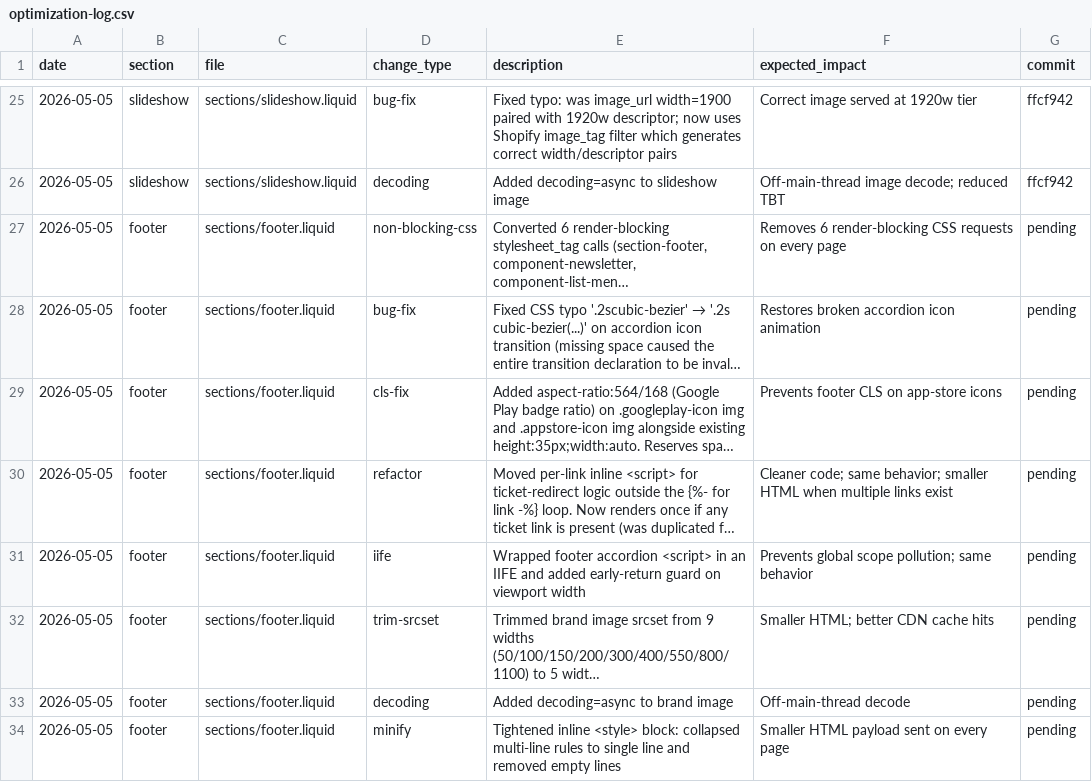
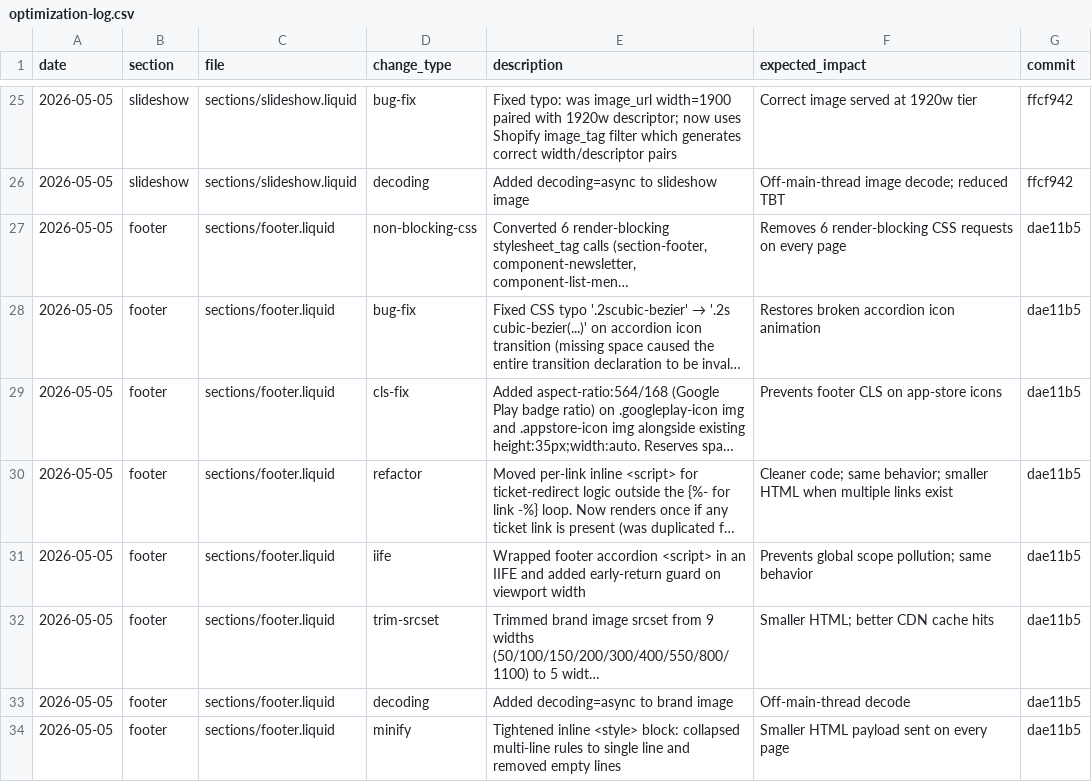
Before and after one commit to Aashutosh1632/Deodap, a CSV file: optimization-log.csv, drawn as a sheet; only a part is shown, gaps mark what is left out; long unchanged cells end in …; the diff names each change by its address in the sheet, - before the commit and + after, or states it on an @@ line.

```diff
--- a/optimization-log.csv
+++ b/optimization-log.csv
-G27:G34 (commit): pending
+G27:G34 (commit): dae11b5
```
